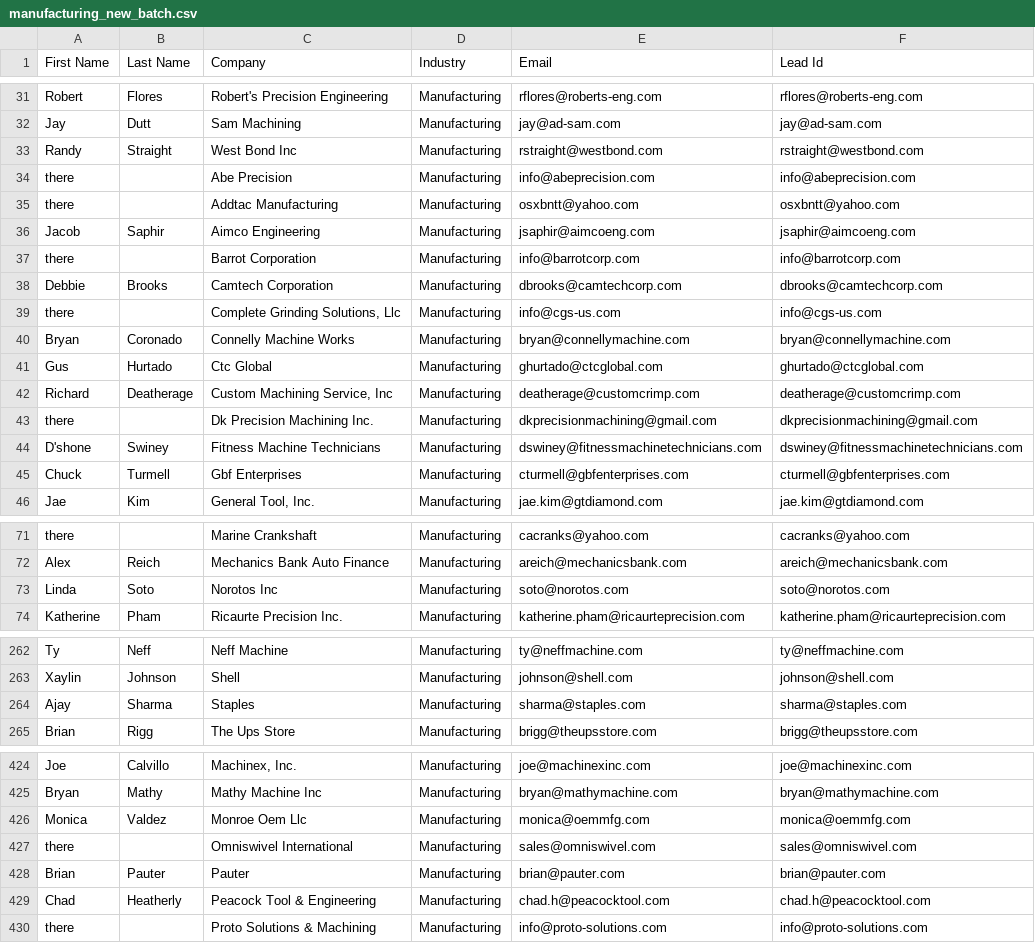
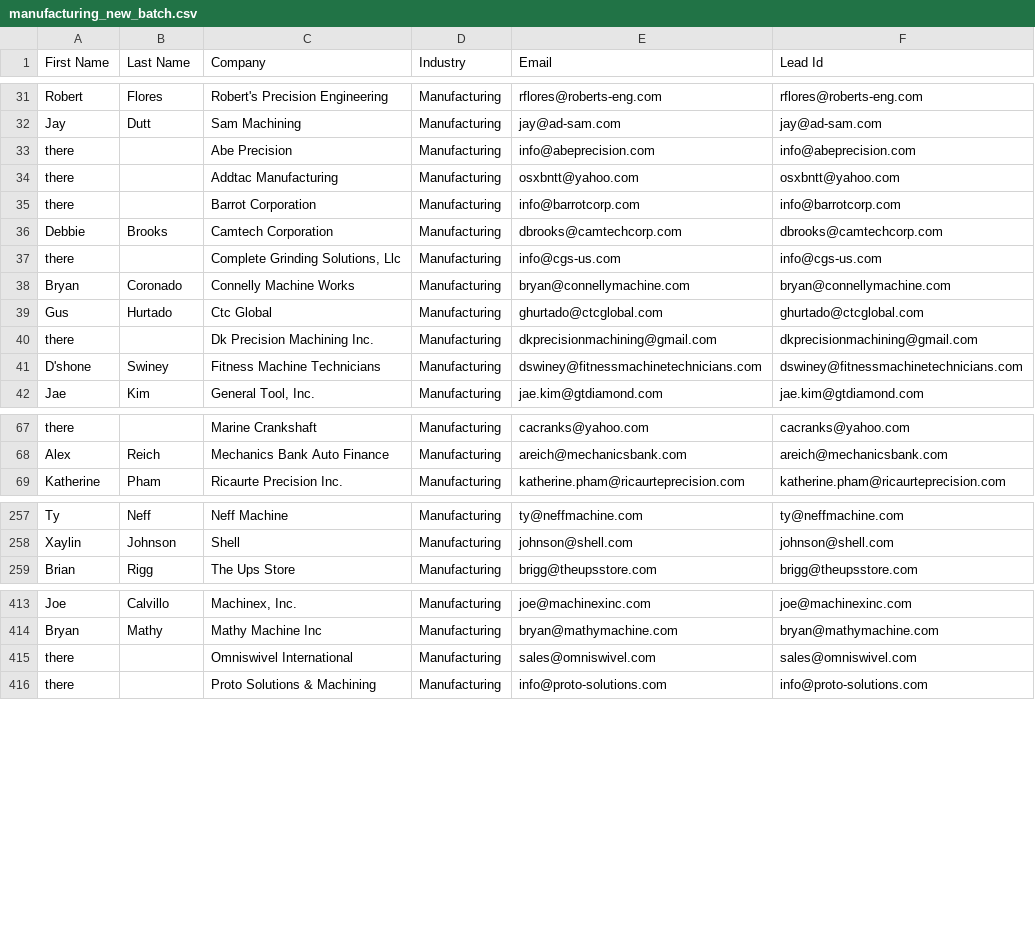
Before and after one commit to gax8627/nearshore-navigator, a CSV file: segmented_leads/archive/manufacturing_new_batch.csv (was segmented_leads/manufacturing_new_batch.csv), drawn as a sheet; only a part is shown, gaps mark what is left out; the diff covers the shown part only.

```diff
--- a/segmented_leads/manufacturing_new_batch.csv
+++ b/segmented_leads/archive/manufacturing_new_batch.csv
@@ -32,6 +32,4 @@ Robert,Flores,Robert's Precision Engineering,Manufacturing,rflores@roberts-eng.c
 Jay,Dutt,Sam Machining,Manufacturing,jay@ad-sam.com,jay@ad-sam.com
-Randy,Straight,West Bond Inc,Manufacturing,rstraight@westbond.com,rstraight@westbond.com
 there,,Abe Precision,Manufacturing,info@abeprecision.com,info@abeprecision.com
 there,,Addtac Manufacturing,Manufacturing,osxbntt@yahoo.com,osxbntt@yahoo.com
-Jacob,Saphir,Aimco Engineering,Manufacturing,jsaphir@aimcoeng.com,jsaphir@aimcoeng.com
 there,,Barrot Corporation,Manufacturing,info@barrotcorp.com,info@barrotcorp.com
@@ -41,6 +39,4 @@ Bryan,Coronado,Connelly Machine Works,Manufacturing,bryan@connellymachine.com,br
 Gus,Hurtado,Ctc Global,Manufacturing,ghurtado@ctcglobal.com,ghurtado@ctcglobal.com
-Richard,Deatherage,"Custom Machining Service, Inc",Manufacturing,deatherage@customcrimp.com,deatherage@customcrimp.com
 there,,Dk Precision Machining Inc.,Manufacturing,dkprecisionmachining@gmail.com,dkprecisionmachining@gmail.com
 D'shone,Swiney,Fitness Machine Technicians,Manufacturing,dswiney@fitnessmachinetechnicians.com,dswiney@fitnessmachinetechnicians.com
-Chuck,Turmell,Gbf Enterprises,Manufacturing,cturmell@gbfenterprises.com,cturmell@gbfenterprises.com
 Jae,Kim,"General Tool, Inc.",Manufacturing,jae.kim@gtdiamond.com,jae.kim@gtdiamond.com
@@ -72,3 +68,2 @@ there,,Marine Crankshaft,Manufacturing,cacranks@yahoo.com,cacranks@yahoo.com
 Alex,Reich,Mechanics Bank Auto Finance,Manufacturing,areich@mechanicsbank.com,areich@mechanicsbank.com
-Linda,Soto,Norotos Inc,Manufacturing,soto@norotos.com,soto@norotos.com
 Katherine,Pham,Ricaurte Precision Inc.,Manufacturing,katherine.pham@ricaurteprecision.com,katherine.pham@ricaurteprecision.com
@@ -263,3 +258,2 @@ Ty,Neff,Neff Machine,Manufacturing,ty@neffmachine.com,ty@neffmachine.com
 Xaylin,Johnson,Shell,Manufacturing,johnson@shell.com,johnson@shell.com
-Ajay,Sharma,Staples,Manufacturing,sharma@staples.com,sharma@staples.com
 Brian,Rigg,The Ups Store,Manufacturing,brigg@theupsstore.com,brigg@theupsstore.com
@@ -425,6 +414,3 @@ Joe,Calvillo,"Machinex, Inc.",Manufacturing,joe@machinexinc.com,joe@machinexinc.
 Bryan,Mathy,Mathy Machine Inc,Manufacturing,bryan@mathymachine.com,bryan@mathymachine.com
-Monica,Valdez,Monroe Oem Llc,Manufacturing,monica@oemmfg.com,monica@oemmfg.com
 there,,Omniswivel International,Manufacturing,sales@omniswivel.com,sales@omniswivel.com
-Brian,Pauter,Pauter,Manufacturing,brian@pauter.com,brian@pauter.com
-Chad,Heatherly,Peacock Tool & Engineering,Manufacturing,chad.h@peacocktool.com,chad.h@peacocktool.com
 there,,Proto Solutions & Machining,Manufacturing,info@proto-solutions.com,info@proto-solutions.com
```
Also changed, not shown: 6 removed rows elsewhere in this file, segmented_leads/Machine-shop-Irvine-CA-Companies.csv, segmented_leads/Machine-shop-Los-Angeles-CA-Companies.csv, 33 other files.
